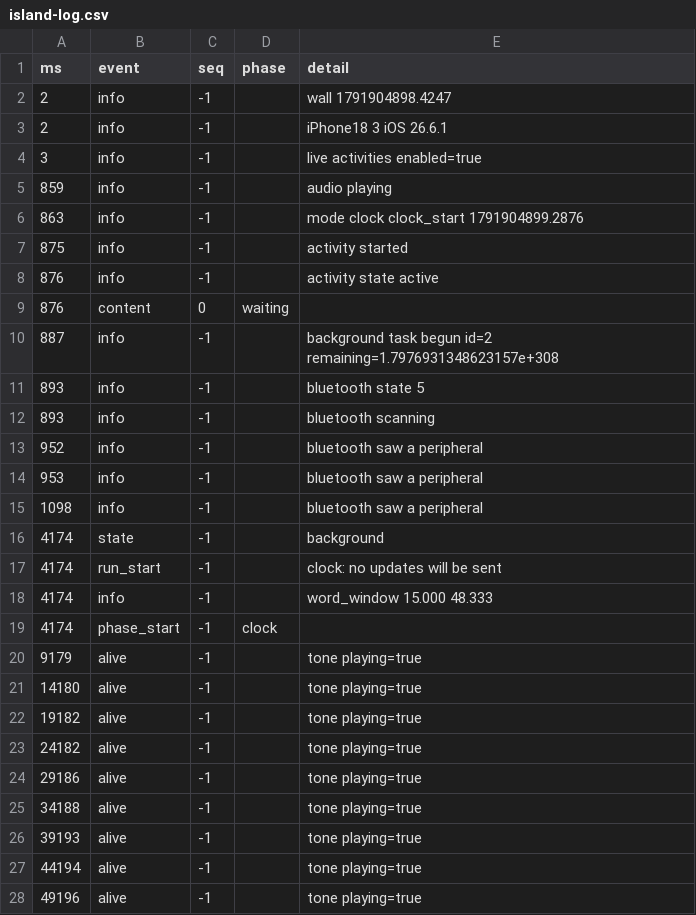
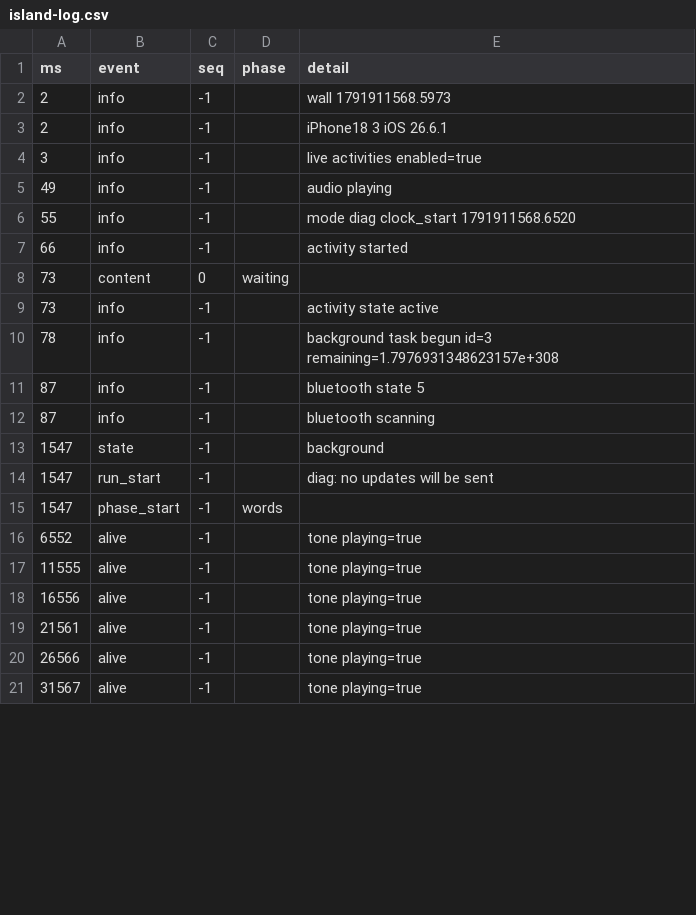
Before and after one commit to Ozzimandius84/IOS-TTS-TV, a CSV file: island-test/results/island-log.csv, drawn as a sheet; only a part is shown; the diff covers the shown part only.

```diff
--- a/island-test/results/island-log.csv
+++ b/island-test/results/island-log.csv
@@ -1,28 +1,21 @@
 ms,event,seq,phase,detail
-2,info,-1,,wall 1791904898.4247
+2,info,-1,,wall 1791911568.5973
 2,info,-1,,iPhone18 3 iOS 26.6.1
 3,info,-1,,live activities enabled=true
-859,info,-1,,audio playing
-863,info,-1,,mode clock clock_start 1791904899.2876
-875,info,-1,,activity started
-876,info,-1,,activity state active
-876,content,0,waiting,
-887,info,-1,,background task begun id=2 remaining=1.7976931348623157e+308
-893,info,-1,,bluetooth state 5
-893,info,-1,,bluetooth scanning
-952,info,-1,,bluetooth saw a peripheral
-953,info,-1,,bluetooth saw a peripheral
-1098,info,-1,,bluetooth saw a peripheral
-4174,state,-1,,background
-4174,run_start,-1,,clock: no updates will be sent
-4174,info,-1,,word_window 15.000 48.333
-4174,phase_start,-1,clock,
-9179,alive,-1,,tone playing=true
-14180,alive,-1,,tone playing=true
-19182,alive,-1,,tone playing=true
-24182,alive,-1,,tone playing=true
-29186,alive,-1,,tone playing=true
-34188,alive,-1,,tone playing=true
-39193,alive,-1,,tone playing=true
-44194,alive,-1,,tone playing=true
-49196,alive,-1,,tone playing=true
+49,info,-1,,audio playing
+55,info,-1,,mode diag clock_start 1791911568.6520
+66,info,-1,,activity started
+73,content,0,waiting,
+73,info,-1,,activity state active
+78,info,-1,,background task begun id=3 remaining=1.7976931348623157e+308
+87,info,-1,,bluetooth state 5
+87,info,-1,,bluetooth scanning
+1547,state,-1,,background
+1547,run_start,-1,,diag: no updates will be sent
+1547,phase_start,-1,words,
+6552,alive,-1,,tone playing=true
+11555,alive,-1,,tone playing=true
+16556,alive,-1,,tone playing=true
+21561,alive,-1,,tone playing=true
+26566,alive,-1,,tone playing=true
+31567,alive,-1,,tone playing=true
```
Also changed, not shown: 4 added rows, 8 removed rows and 6 edited cells elsewhere in this file, 5 other files.
